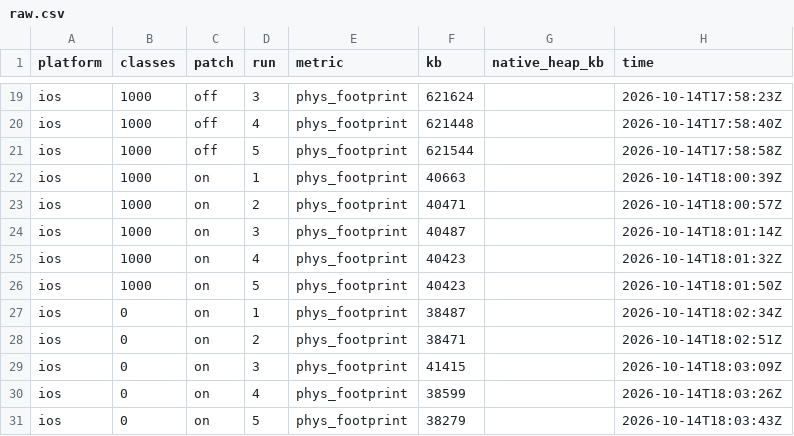
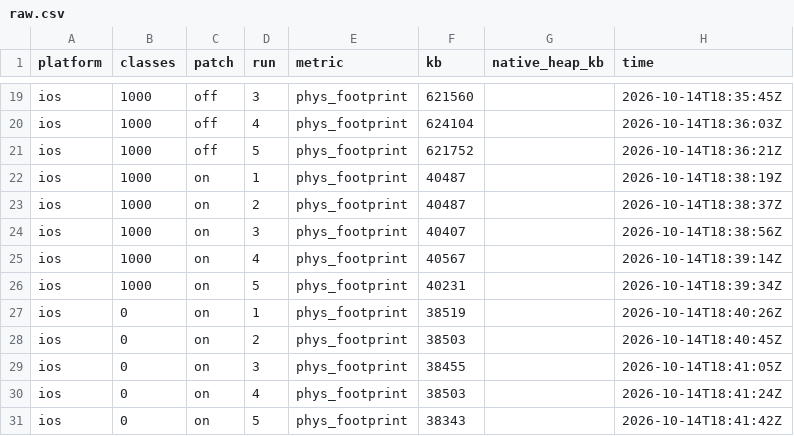
Before and after one commit to amillez/expo-createclass-repro, a CSV file: results/raw.csv, drawn as a sheet; only a part is shown, gaps mark what is left out; the diff covers the shown part only; the diff names each change by its address in the sheet, - before the commit and + after, or states it on an @@ line.

```diff
--- a/results/raw.csv
+++ b/results/raw.csv
-F19 (kb): 621624
+F19 (kb): 621560
-H19 (time): 2026-10-14T17:58:23Z
+H19 (time): 2026-10-14T18:35:45Z
-F20 (kb): 621448
+F20 (kb): 624104
-H20 (time): 2026-10-14T17:58:40Z
+H20 (time): 2026-10-14T18:36:03Z
-F21 (kb): 621544
+F21 (kb): 621752
-H21 (time): 2026-10-14T17:58:58Z
+H21 (time): 2026-10-14T18:36:21Z
-F22 (kb): 40663
+F22 (kb): 40487
-H22 (time): 2026-10-14T18:00:39Z
+H22 (time): 2026-10-14T18:38:19Z
-F23 (kb): 40471
+F23 (kb): 40487
-H23 (time): 2026-10-14T18:00:57Z
+H23 (time): 2026-10-14T18:38:37Z
-F24 (kb): 40487
+F24 (kb): 40407
-H24 (time): 2026-10-14T18:01:14Z
+H24 (time): 2026-10-14T18:38:56Z
-F25 (kb): 40423
+F25 (kb): 40567
-H25 (time): 2026-10-14T18:01:32Z
+H25 (time): 2026-10-14T18:39:14Z
-F26 (kb): 40423
+F26 (kb): 40231
-H26 (time): 2026-10-14T18:01:50Z
+H26 (time): 2026-10-14T18:39:34Z
-F27 (kb): 38487
+F27 (kb): 38519
-H27 (time): 2026-10-14T18:02:34Z
+H27 (time): 2026-10-14T18:40:26Z
-F28 (kb): 38471
+F28 (kb): 38503
-H28 (time): 2026-10-14T18:02:51Z
+H28 (time): 2026-10-14T18:40:45Z
-F29 (kb): 41415
+F29 (kb): 38455
-H29 (time): 2026-10-14T18:03:09Z
+H29 (time): 2026-10-14T18:41:05Z
-F30 (kb): 38599
+F30 (kb): 38503
-H30 (time): 2026-10-14T18:03:26Z
+H30 (time): 2026-10-14T18:41:24Z
-F31 (kb): 38279
+F31 (kb): 38343
-H31 (time): 2026-10-14T18:03:43Z
+H31 (time): 2026-10-14T18:41:42Z
```
Also changed, not shown: 32 edited cells elsewhere in this file, 9 other files.
